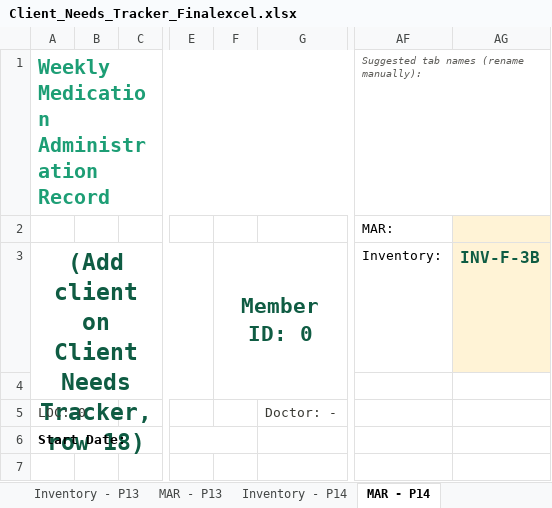
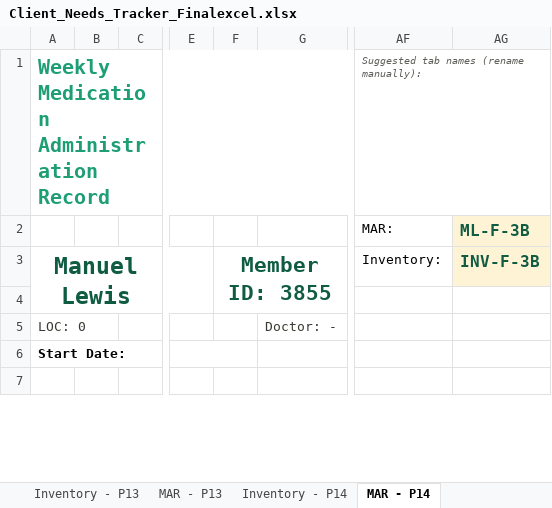
Before and after one commit to melissacallis/excel_to_github, an Excel workbook: Client_Needs_Tracker_Finalexcel.xlsx, sheet MAR - P14, drawn as a sheet; only a part is shown, gaps mark what is left out; values as stored, in another font and other column widths than the file's, no borders; conditional formats not drawn; the diff names each change by its address in the sheet, - before the commit and + after, or states it on an @@ line.

```diff
--- a/Client_Needs_Tracker_Finalexcel.xlsx (sheet MAR - P14)
+++ b/Client_Needs_Tracker_Finalexcel.xlsx (sheet MAR - P14)
-AG2: (empty)
+AG2: ML-F-3B
-A3: (Add client on Client Needs Tracker, row 18)
+A3: Manuel Lewis
-F3: Member ID: 0
+F3: Member ID: 3855
```
Also changed, not shown: sheet Client Needs Tracker, sheet Inventory - P14, sheet Client Status Board, sheet Dashboard.
